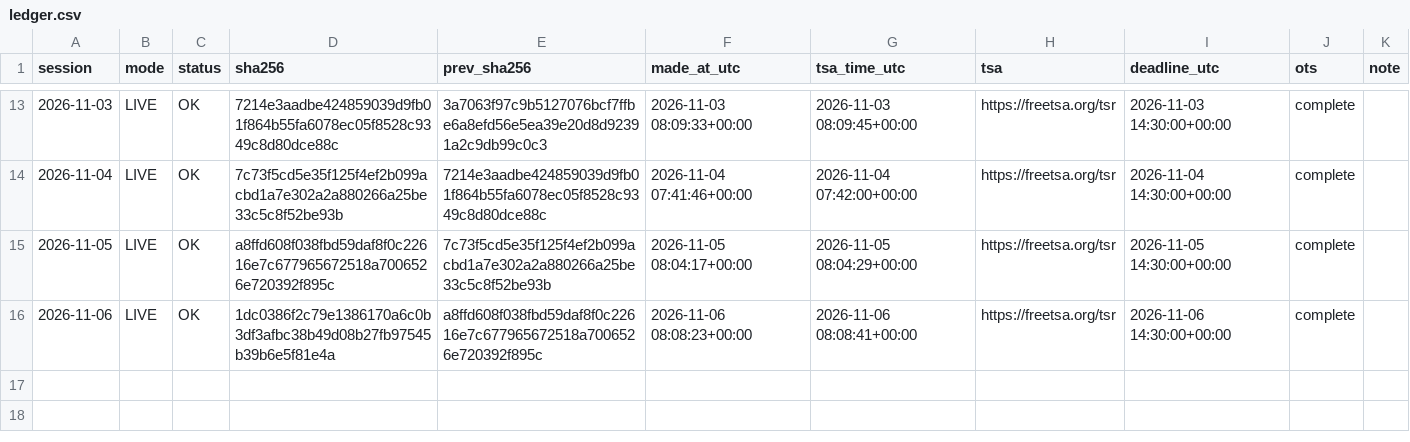
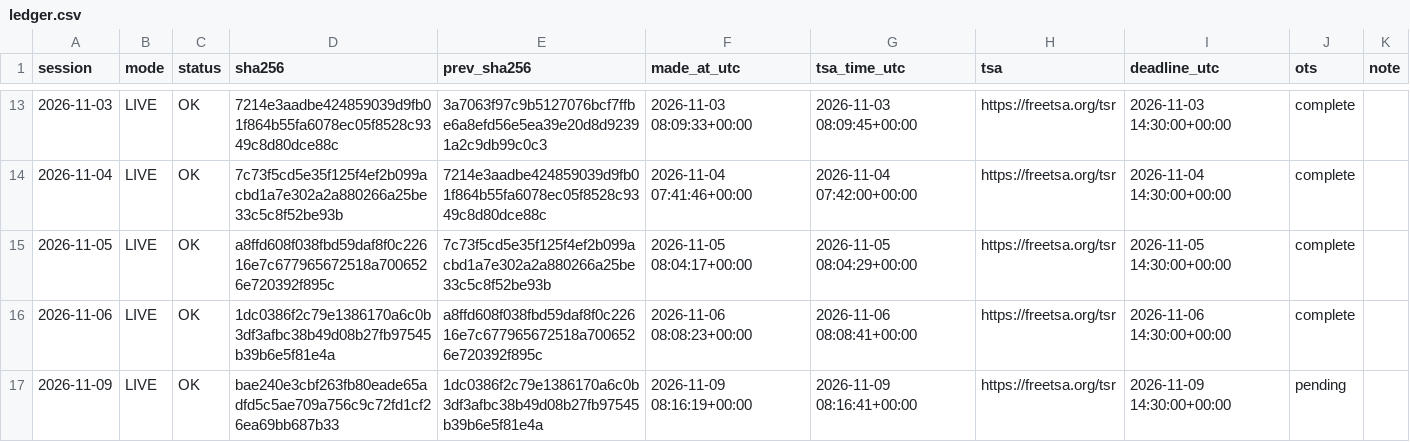
Before and after one commit to ydkaarav-source/energy-risk-live, a CSV file: ledger.csv, drawn as a sheet; only a part is shown, gaps mark what is left out.

```diff
--- a/ledger.csv
+++ b/ledger.csv
@@ -16 +16,2 @@ session,mode,status,sha256,prev_sha256,made_at_utc,tsa_time_utc,tsa,deadline_utc
 2026-11-06,LIVE,OK,1dc0386f2c79e1386170a6c0b3df3afbc38b49d08b27fb97545b39b6e5f81e4a,a8ffd608f038fbd59daf8f0c22616e7c677965672518a7006526e720392f895c,2026-11-06 08:08:23+00:00,2026-11-06 08:08:41+00:00,https://freetsa.org/tsr,2026-11-06 14:30:00+00:00,complete,
+2026-11-09,LIVE,OK,bae240e3cbf263fb80eade65adfd5c5ae709a756c9c72fd1cf26ea69bb687b33,1dc0386f2c79e1386170a6c0b3df3afbc38b49d08b27fb97545b39b6e5f81e4a,2026-11-09 08:16:19+00:00,2026-11-09 08:16:41+00:00,https://freetsa.org/tsr,2026-11-09 14:30:00+00:00,pending,
```
Also changed, not shown: 3 other files.
